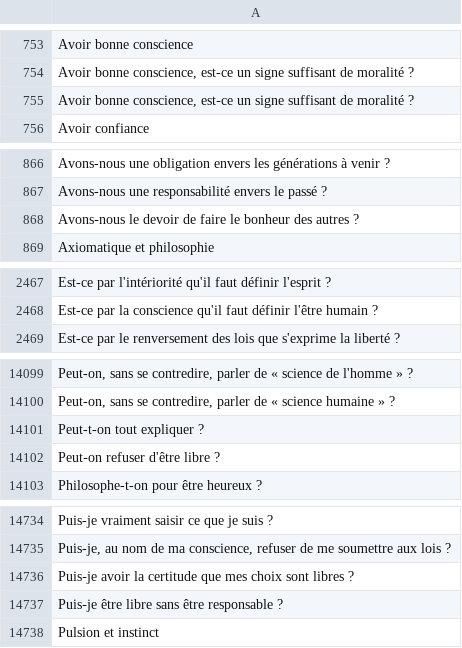
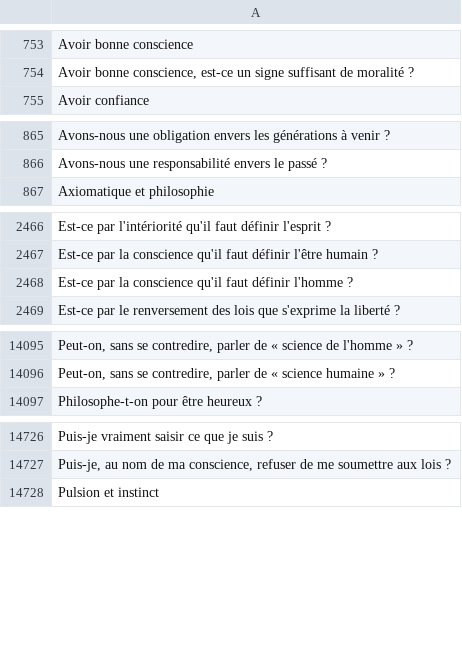
Before and after one commit to eyssette/sujets-philosophie, a TSV file: data/sujets-vrac.tsv, drawn as a sheet; only a part is shown, gaps mark what is left out; the diff covers the shown part only.

Commit message:
Update sujets-vrac.tsv

```diff
--- a/data/sujets-vrac.tsv
+++ b/data/sujets-vrac.tsv
@@ -754,3 +754,2 @@ Avoir bonne conscience
 Avoir bonne conscience, est-ce un signe suffisant de moralité ?
-Avoir bonne conscience, est‑ce un signe suffisant de moralité ?
 Avoir confiance
@@ -867,3 +866,2 @@ Avons-nous une obligation envers les générations à venir ?
 Avons-nous une responsabilité envers le passé ?
-Avons‑nous le devoir de faire le bonheur des autres ?
 Axiomatique et philosophie
@@ -2468,2 +2467,3 @@ Est-ce par l'intériorité qu'il faut définir l'esprit ?
 Est-ce par la conscience qu'il faut définir l'être humain ?
+Est-ce par la conscience qu'il faut définir l'homme ?
 Est-ce par le renversement des lois que s'exprime la liberté ?
@@ -14100,4 +14096,2 @@ Peut-on, sans se contredire, parler de « science de l'homme » ?
 Peut-on, sans se contredire, parler de « science humaine » ?
-Peut-t-on tout expliquer ?
-Peut‑on refuser d'être libre ?
 Philosophe-t-on pour être heureux ?
@@ -14735,4 +14727,2 @@ Puis-je vraiment saisir ce que je suis ?
 Puis-je, au nom de ma conscience, refuser de me soumettre aux lois ?
-Puis‑je avoir la certitude que mes choix sont libres ?
-Puis‑je être libre sans être responsable ?
 Pulsion et instinct
```
Also changed, not shown: 7 removed rows and 9 moved rows elsewhere in this file.
